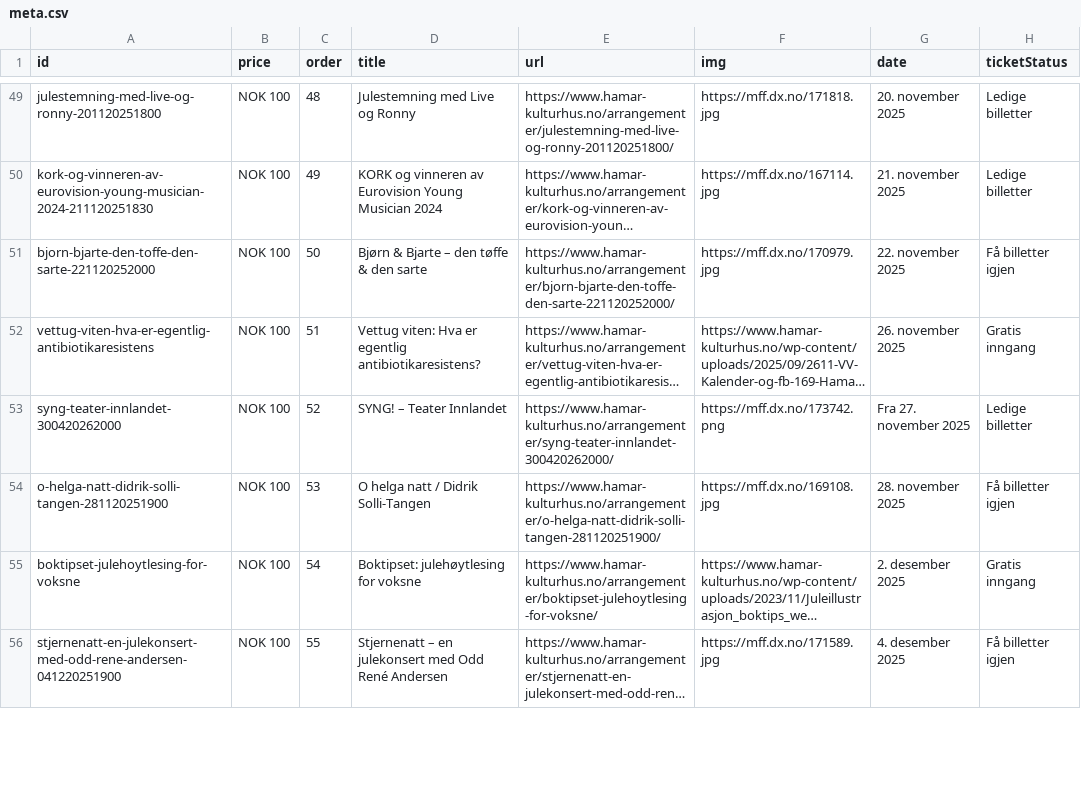
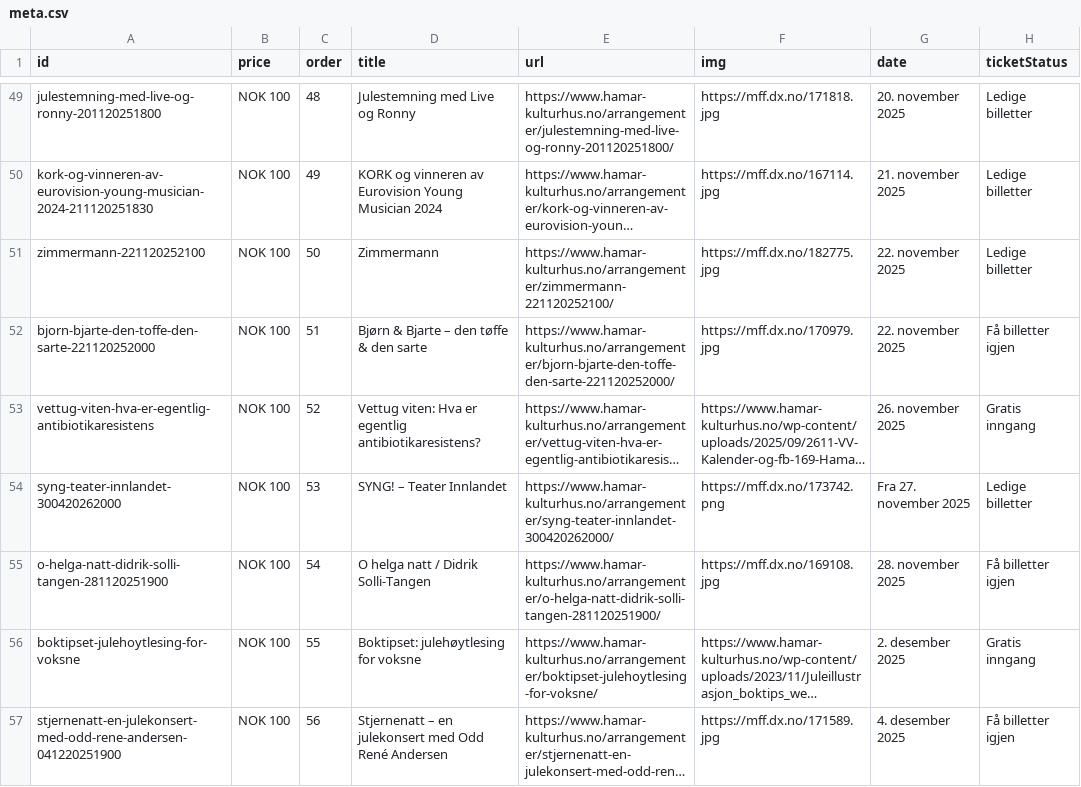
Before and after one commit to opmthomassen/hamar, a CSV file: meta.csv, drawn as a sheet; only a part is shown, gaps mark what is left out; long unchanged cells end in …; addresses are those after the commit; the diff covers the shown part only; the diff names each change by its address in the sheet, - before the commit and + after, or states it on an @@ line.

```diff
--- a/meta.csv
+++ b/meta.csv
+row 51: zimmermann-221120252100 | NOK 100 | 50 | Zimmermann | https://www.hamar-kulturhus.no/arrangementer/zimmermann-221120252100/ | https://mff.dx.no/182775.jpg | 22. november 2025 | Ledige billetter
-C52 (order): 50
+C52 (order): 51
-C53 (order): 51
+C53 (order): 52
-C54 (order): 52
+C54 (order): 53
-C55 (order): 53
+C55 (order): 54
-C56 (order): 54
+C56 (order): 55
-C57 (order): 55
+C57 (order): 56
```
Also changed, not shown: 1 added row, 1 removed row and 47 edited cells elsewhere in this file, google.csv.
